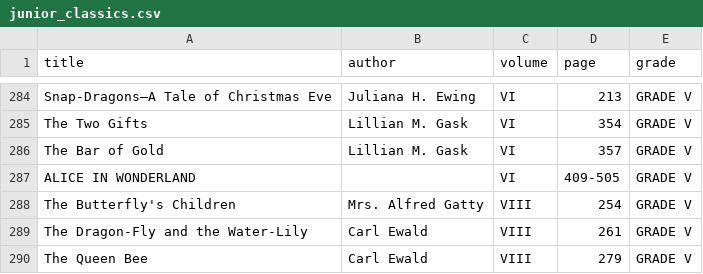
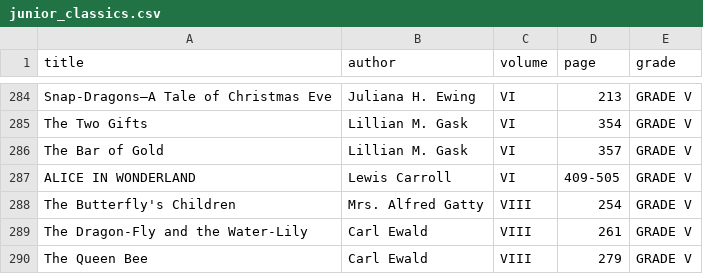
Before and after one commit to bmbliss/read-junior-classics, a CSV file: junior_classics.csv, drawn as a sheet; only a part is shown, gaps mark what is left out.

```diff
--- a/junior_classics.csv
+++ b/junior_classics.csv
@@ -286,3 +286,3 @@ The Two Gifts,Lillian M. Gask, VI, 354,GRADE V
 The Bar of Gold,Lillian M. Gask, VI, 357,GRADE V
-ALICE IN WONDERLAND,,VI, 409-505,GRADE V
+ALICE IN WONDERLAND,Lewis Carroll,VI, 409-505,GRADE V
 The Butterfly's Children,Mrs. Alfred Gatty, VIII, 254,GRADE V
```
Also changed, not shown: 44 other files.
